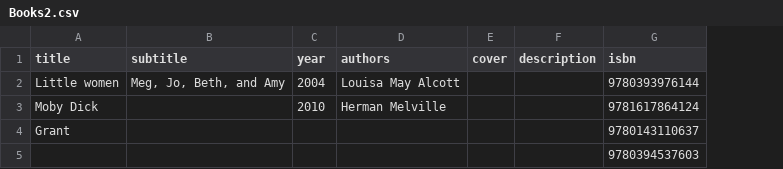
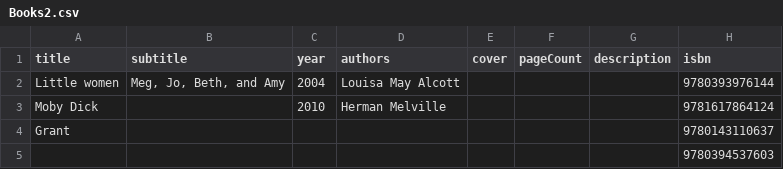
Before and after one commit to Cundell66/booklog, a CSV file: Books2.csv, drawn as a sheet; the diff names each change by its address in the sheet, - before the commit and + after, or states it on an @@ line.

```diff
--- a/Books2.csv
+++ b/Books2.csv
+column F (pageCount), empty
```
Also changed, not shown: uploads/Books2.csv, 6 other files.
